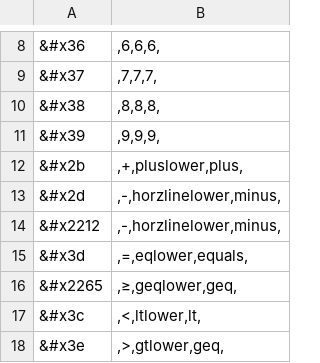
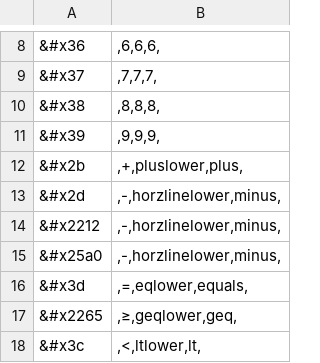
Before and after one commit to DPRL/min, a CSV file: pen_entry/generic_symbol_table.csv, drawn as a sheet; only a part is shown, gaps mark what is left out; the shorter side is filled out with more unchanged rows; the diff names each change by its address in the sheet, - before the commit and + after, or states it on an @@ line.

Commit message:
'Cheat' by having a box map to the minus symbol.

```diff
--- a/pen_entry/generic_symbol_table.csv
+++ b/pen_entry/generic_symbol_table.csv
+row 15: &#x25a0 | ,-,horzlinelower,minus,
```
